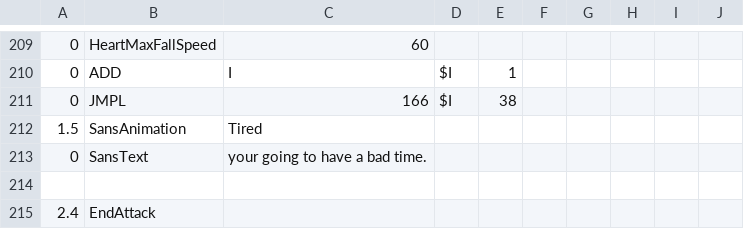
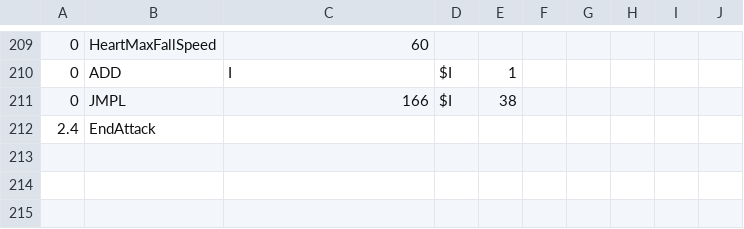
Before and after one commit to troydatboi134/bad-tom-simulator, a CSV file: sans_intro.csv, drawn as a sheet; only a part is shown, gaps mark what is left out; the diff names each change by its address in the sheet, - before the commit and + after, or states it on an @@ line.

Commit message:
Update sans_intro.csv

```diff
--- a/sans_intro.csv
+++ b/sans_intro.csv
-row 212: 1.5 | SansAnimation | Tired
-row 213: 0 | SansText | your going to have a bad time.
-row 214: (empty)
```
